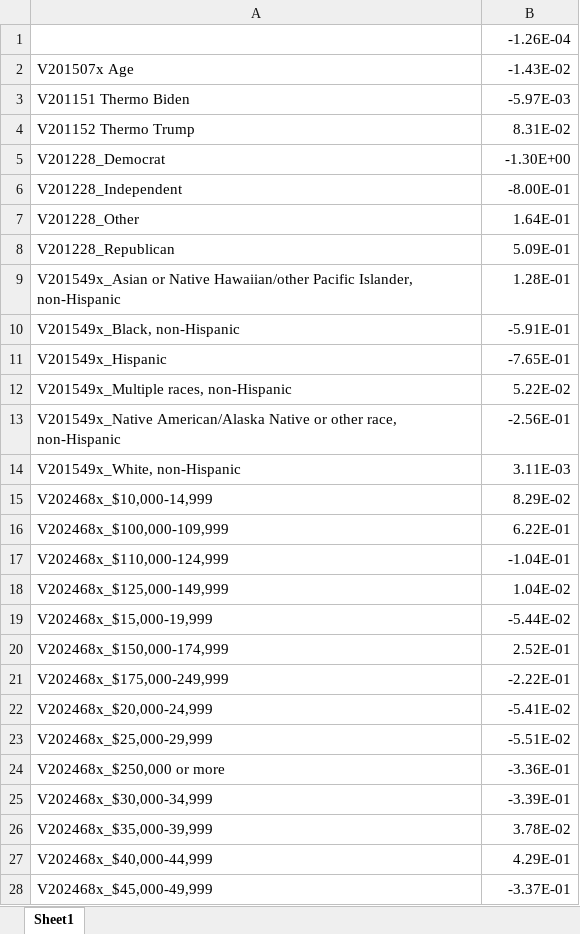
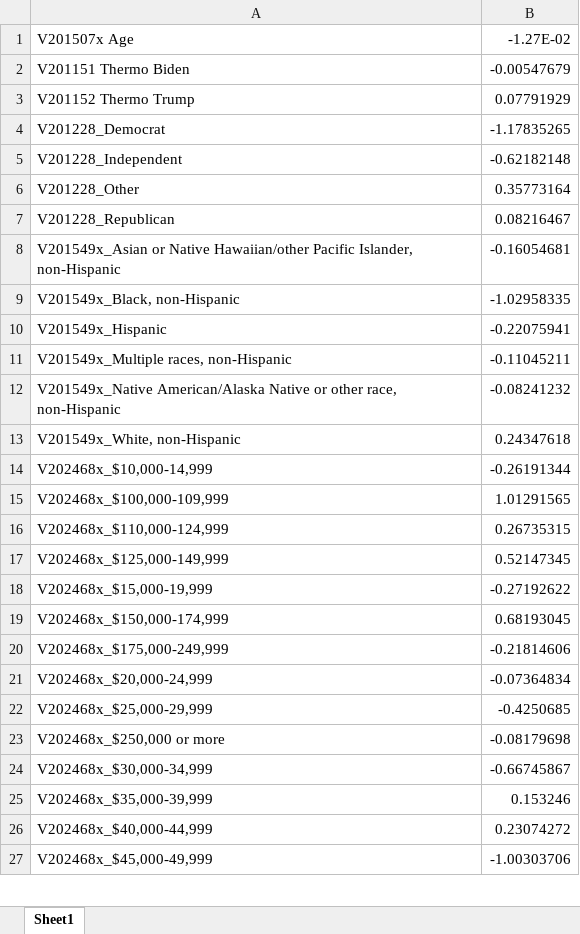
Before and after one commit to Dizzybelle/Project-4, an Excel workbook: coefficients.xlsx, sheet Sheet1, drawn as a sheet; only a part is shown; values as stored, in another font and other column widths than the file's, no borders; removed rows and columns are numbered as before the commit, all else as after; the diff covers the shown part only; the diff names each change by its address in the sheet, - before the commit and + after, or states it on an @@ line.

Commit message:
Update coefficients.xlsx

```diff
--- a/coefficients.xlsx (sheet Sheet1)
+++ b/coefficients.xlsx (sheet Sheet1)
-row 1:  | -1.26E-04
-B1: -1.43E-02
+B1: -1.27E-02
-B2: -5.97E-03
+B2: -0.00547679
-B3: 8.31E-02
+B3: 0.07791929
-B4: -1.30E+00
+B4: -1.17835265
-B5: -8.00E-01
+B5: -0.62182148
-B6: 1.64E-01
+B6: 0.35773164
-B7: 5.09E-01
+B7: 0.08216467
-B8: 1.28E-01
+B8: -0.16054681
-B9: -5.91E-01
+B9: -1.02958335
-B10: -7.65E-01
+B10: -0.22075941
-B11: 5.22E-02
+B11: -0.11045211
-B12: -2.56E-01
+B12: -0.08241232
-B13: 3.11E-03
+B13: 0.24347618
-B14: 8.29E-02
+B14: -0.26191344
-B15: 6.22E-01
+B15: 1.01291565
-B16: -1.04E-01
+B16: 0.26735315
-B17: 1.04E-02
+B17: 0.52147345
-B18: -5.44E-02
+B18: -0.27192622
-B19: 2.52E-01
+B19: 0.68193045
-B20: -2.22E-01
+B20: -0.21814606
-B21: -5.41E-02
+B21: -0.07364834
-B22: -5.51E-02
+B22: -0.4250685
-B23: -3.36E-01
+B23: -0.08179698
-B24: -3.39E-01
+B24: -0.66745867
-B25: 3.78E-02
+B25: 0.153246
-B26: 4.29E-01
+B26: 0.23074272
-B27: -3.37E-01
+B27: -1.00303706
```
Also changed, not shown: 11 edited cells elsewhere in this sheet.
